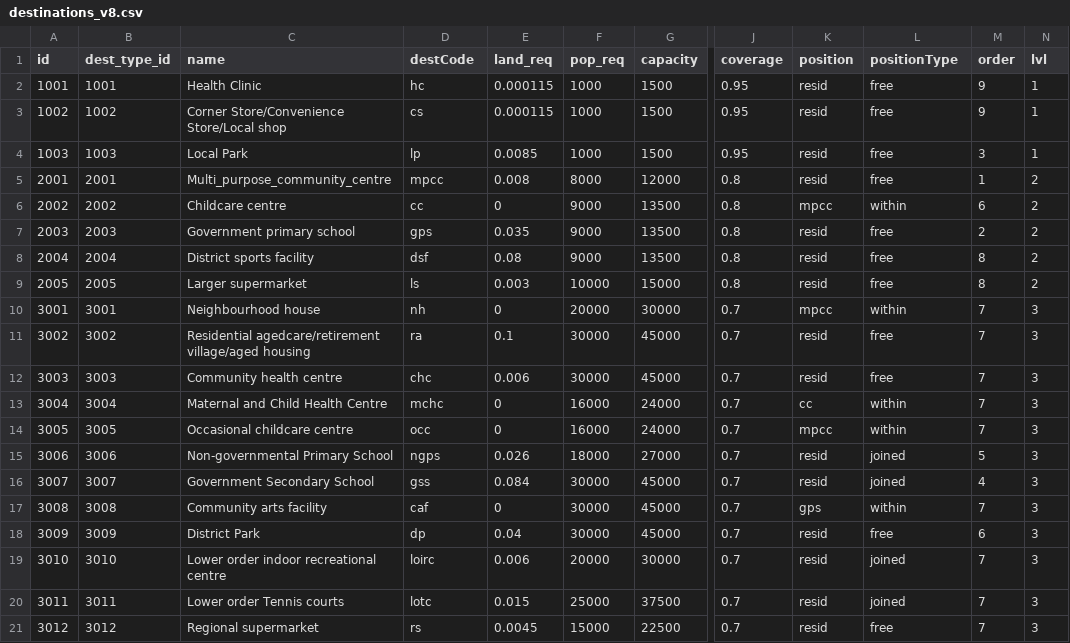
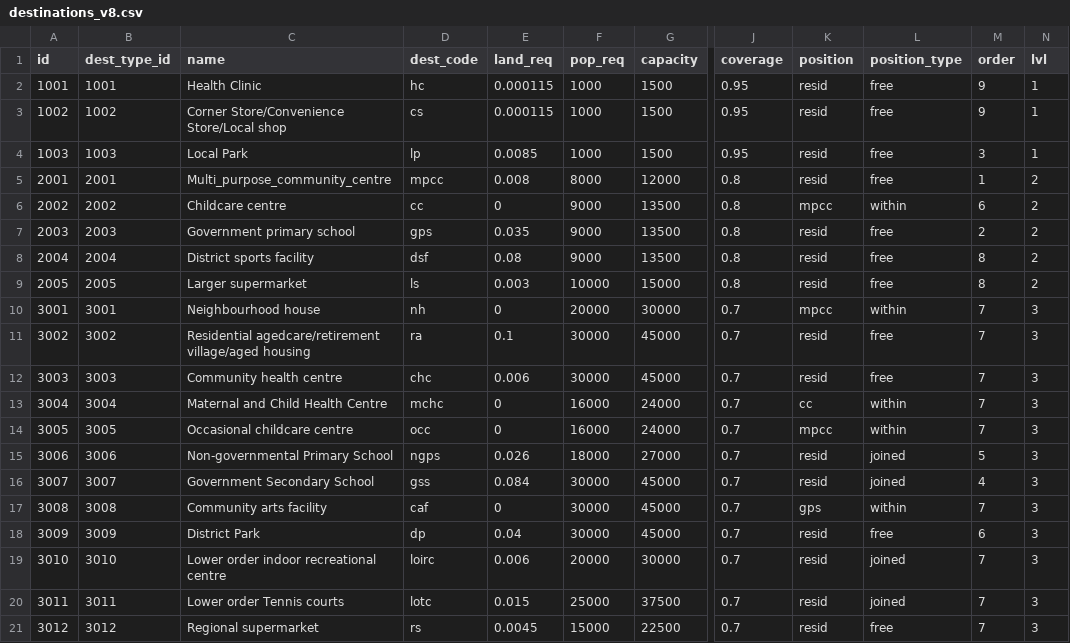
Before and after one commit to jafshin/20min-nbhd, a CSV file: inputs/destinations_v8.csv, drawn as a sheet; only a part is shown, gaps mark what is left out; the diff names each change by its address in the sheet, - before the commit and + after, or states it on an @@ line.

```diff
--- a/inputs/destinations_v8.csv
+++ b/inputs/destinations_v8.csv
-D1: destCode
+D1: dest_code
-L1: positionType
+L1: position_type
```
Also changed, not shown: 27 other files.
